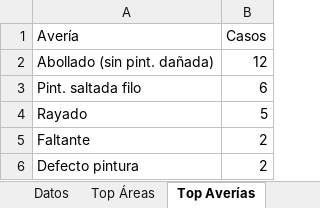
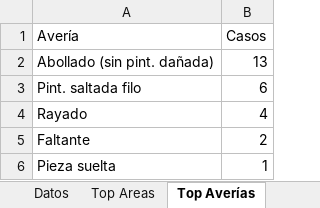
Before and after one commit to SebaElsener/webCarTrack, an Excel workbook: exports/reporte_danios.xlsx, sheet Top Averías, drawn as a sheet; values as stored, in another font and other column widths than the file's, no borders; charts and pictures not drawn; removed rows and columns are numbered as before the commit, all else as after; the diff names each change by its address in the sheet, - before the commit and + after, or states it on an @@ line.

```diff
--- a/exports/reporte_danios.xlsx (sheet Top Averías)
+++ b/exports/reporte_danios.xlsx (sheet Top Averías)
-sheet tab: Top Áreas
+sheet tab: Top Areas
-B2 (Casos): 12
+B2 (Casos): 13
-B4 (Casos): 5
+B4 (Casos): 4
-row 6: Defecto pintura | 2
+row 6: Pieza suelta | 1
```
Also changed, not shown: sheet Datos, sheet Evolución, sheet Top Areas, charts or pictures, 11 other files.
